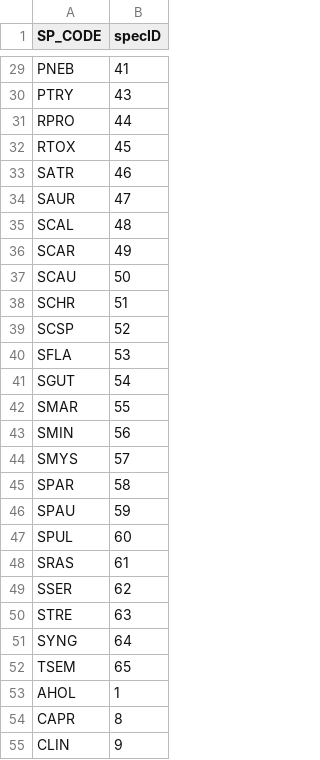
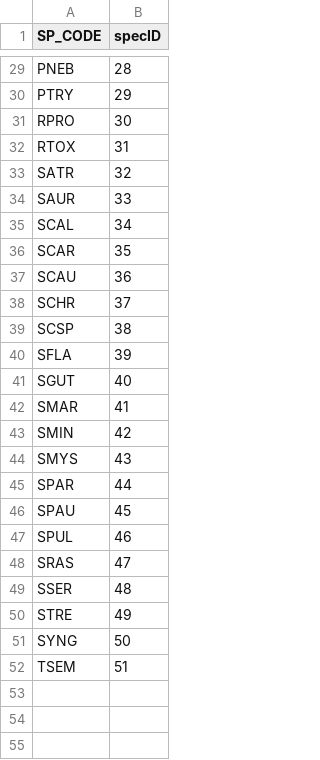
Before and after one commit to anamtk/community_detection, a CSV file: 01_sbc_fish/data_outputs/metadata/species_IDs.csv, drawn as a sheet; only a part is shown, gaps mark what is left out; the diff covers the shown part only.

```diff
--- a/01_sbc_fish/data_outputs/metadata/species_IDs.csv
+++ b/01_sbc_fish/data_outputs/metadata/species_IDs.csv
@@ -29,27 +29,24 @@
-"PNEB",41
-"PTRY",43
-"RPRO",44
-"RTOX",45
-"SATR",46
-"SAUR",47
-"SCAL",48
-"SCAR",49
-"SCAU",50
-"SCHR",51
-"SCSP",52
-"SFLA",53
-"SGUT",54
-"SMAR",55
-"SMIN",56
-"SMYS",57
-"SPAR",58
-"SPAU",59
-"SPUL",60
-"SRAS",61
-"SSER",62
-"STRE",63
-"SYNG",64
-"TSEM",65
-"AHOL",1
-"CAPR",8
-"CLIN",9
+"PNEB",28
+"PTRY",29
+"RPRO",30
+"RTOX",31
+"SATR",32
+"SAUR",33
+"SCAL",34
+"SCAR",35
+"SCAU",36
+"SCHR",37
+"SCSP",38
+"SFLA",39
+"SGUT",40
+"SMAR",41
+"SMIN",42
+"SMYS",43
+"SPAR",44
+"SPAU",45
+"SPUL",46
+"SRAS",47
+"SSER",48
+"STRE",49
+"SYNG",50
+"TSEM",51
```
Also changed, not shown: 11 removed rows and 27 edited cells elsewhere in this file, 7 other files.
